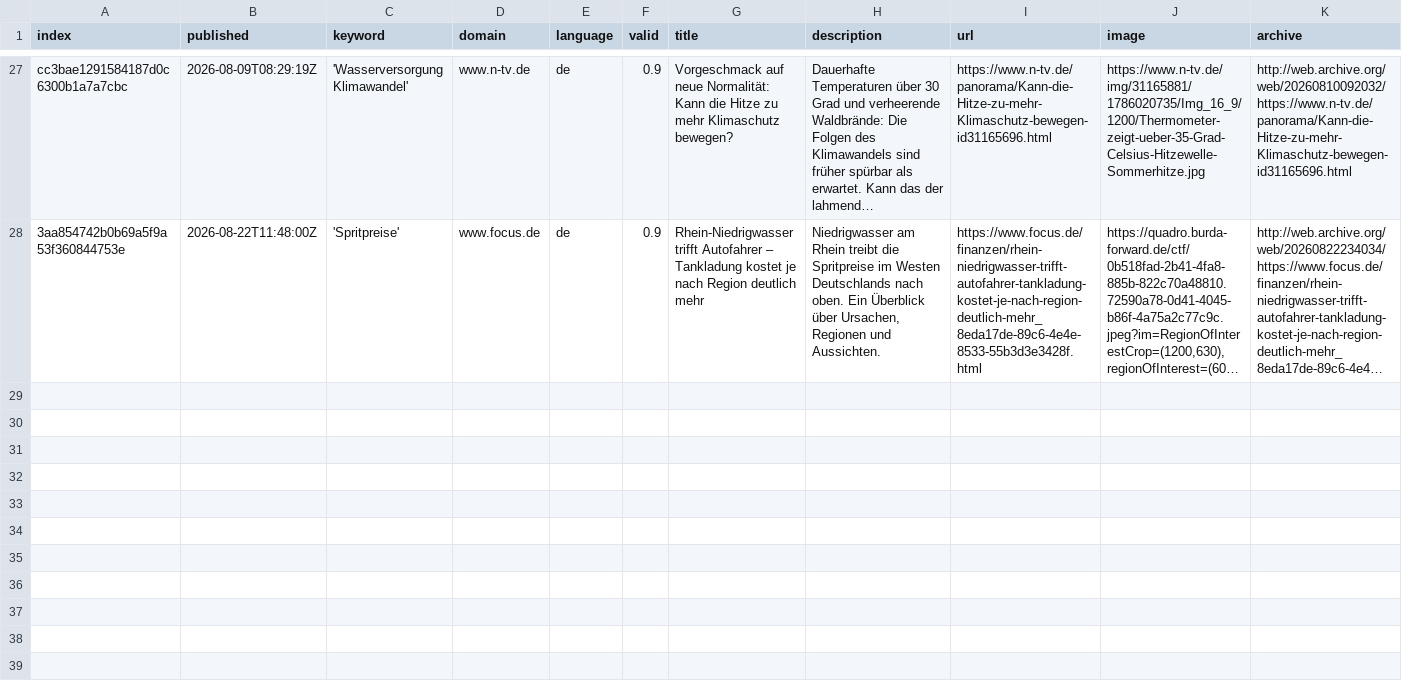
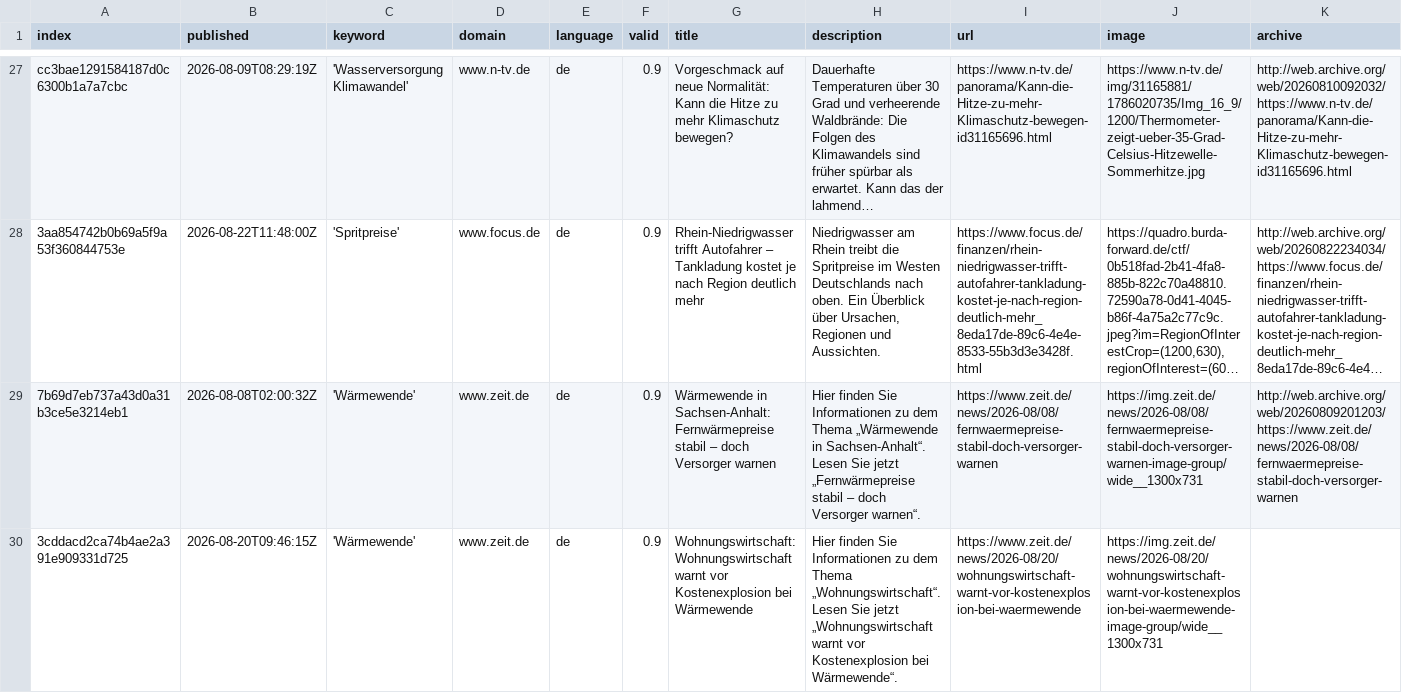
Before and after one commit to bennysch-news/mobilityIsComing, a CSV file: csv/news_2026_08.csv, drawn as a sheet; only a part is shown, gaps mark what is left out; long unchanged cells end in …; rows hold the shown columns only; the diff covers the shown part only; the diff names each change by its address in the sheet, - before the commit and + after, or states it on an @@ line.

```diff
--- a/csv/news_2026_08.csv
+++ b/csv/news_2026_08.csv
+row 29: 7b69d7eb737a43d0a31b3ce5e3214eb1 | 2026-08-08T02:00:32Z | 'Wärmewende' | www.zeit.de | de | 0.9 | Wärmewende in Sachsen-Anhalt: Fernwärmepreise stabil – doch Versorger warnen | Hier finden Sie Informationen zu dem Thema „Wärmewende in Sachsen-Anhalt“. Lesen Sie jetzt „Fernwärmepreise stabil – doch Versorger warnen“. | https://www.zeit.de/news/2026-08/08/fernwaermepreise-stabil-doch-versorger-warnen | https://img.zeit.de/news/2026-08/08/fernwaermepreise-stabil-doch-versorger-warnen-image-group/wide__1300x731 | http://web.archive.org/web/20260809201203/https://www.zeit.de/news/2026-08/08/fernwaermepreise-stabil-doch-versorger-warnen
+row 30: 3cddacd2ca74b4ae2a391e909331d725 | 2026-08-20T09:46:15Z | 'Wärmewende' | www.zeit.de | de | 0.9 | Wohnungswirtschaft: Wohnungswirtschaft warnt vor Kostenexplosion bei Wärmewende | Hier finden Sie Informationen zu dem Thema „Wohnungswirtschaft“. Lesen Sie jetzt „Wohnungswirtschaft warnt vor Kostenexplosion bei Wärmewende“. | https://www.zeit.de/news/2026-08/20/wohnungswirtschaft-warnt-vor-kostenexplosion-bei-waermewende | https://img.zeit.de/news/2026-08/20/wohnungswirtschaft-warnt-vor-kostenexplosion-bei-waermewende-image-group/wide__1300x731
```
Also changed, not shown: 2 added rows elsewhere in this file, keywords.csv.
